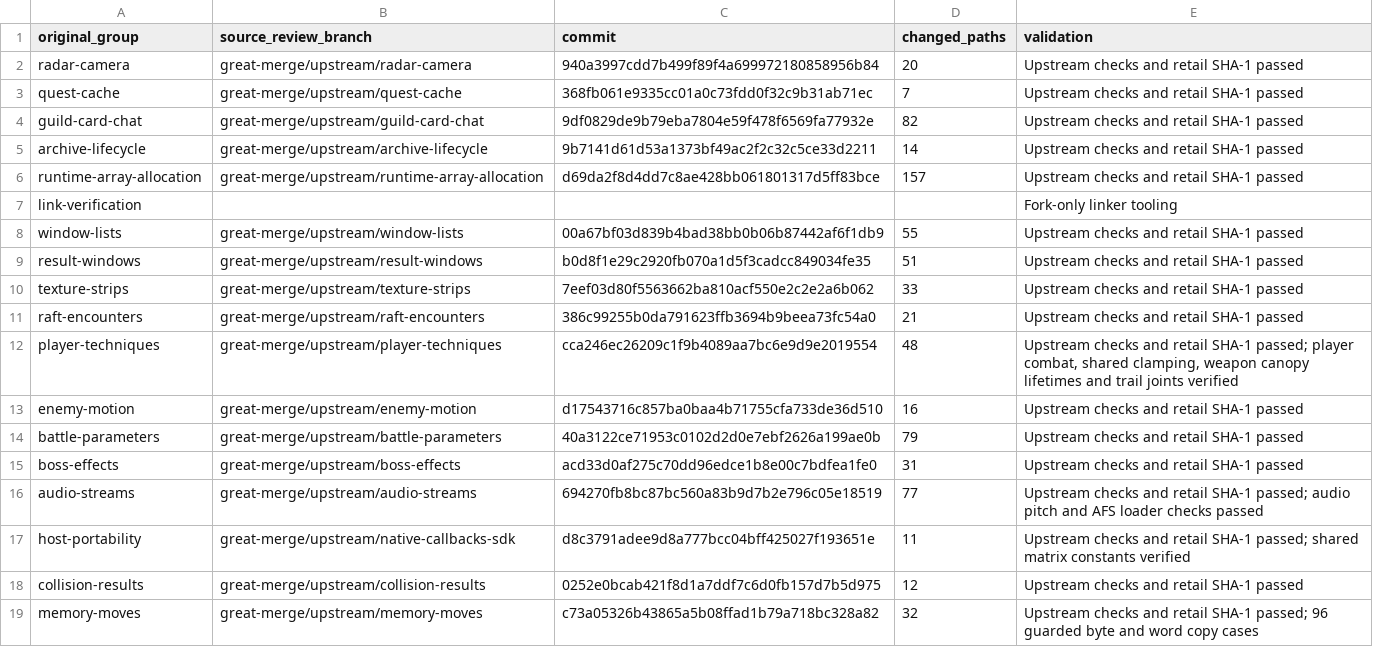
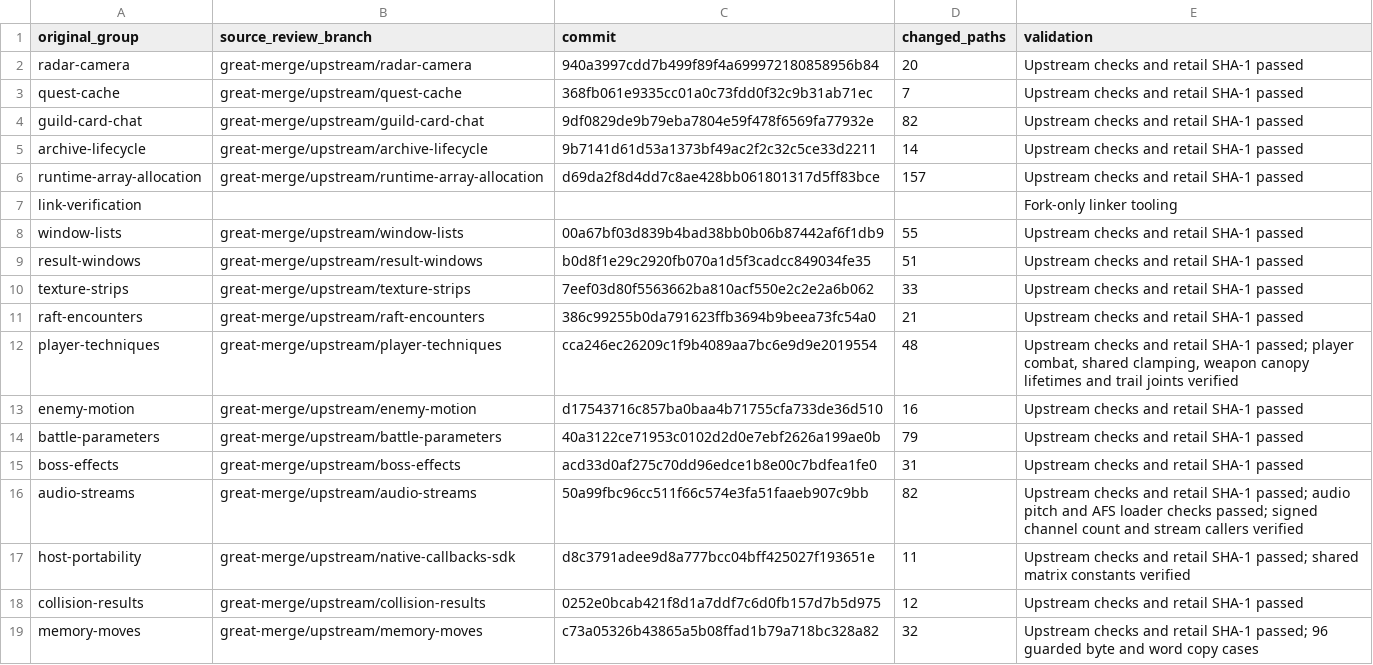
Before and after one commit to matthewlewisnewton/pso-decomp, a TSV file: fork/notes/evidence/2026-11-18-source-only-matchpasses.tsv, drawn as a sheet.

```diff
--- a/fork/notes/evidence/2026-11-18-source-only-matchpasses.tsv
+++ b/fork/notes/evidence/2026-11-18-source-only-matchpasses.tsv
@@ -15,3 +15,3 @@ battle-parameters	great-merge/upstream/battle-parameters	40a3122ce71953c0102d2d0
 boss-effects	great-merge/upstream/boss-effects	acd33d0af275c70dd96edce1b8e00c7bdfea1fe0	31	Upstream checks and retail SHA-1 passed
-audio-streams	great-merge/upstream/audio-streams	694270fb8bc87bc560a83b9d7b2e796c05e18519	77	Upstream checks and retail SHA-1 passed; audio pitch and AFS loader checks passed
+audio-streams	great-merge/upstream/audio-streams	50a99fbc96cc511f66c574e3fa51faaeb907c9bb	82	Upstream checks and retail SHA-1 passed; audio pitch and AFS loader checks passed; signed channel count and stream callers verified
 host-portability	great-merge/upstream/native-callbacks-sdk	d8c3791adee9d8a777bcc04bff425027f193651e	11	Upstream checks and retail SHA-1 passed; shared matrix constants verified
```
Also changed, not shown: fork/notes/evidence/2026-11-18-upstream-source-groups.tsv, 7 other files.
